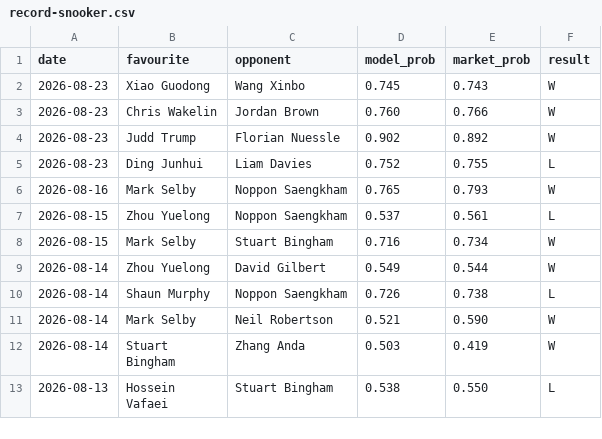
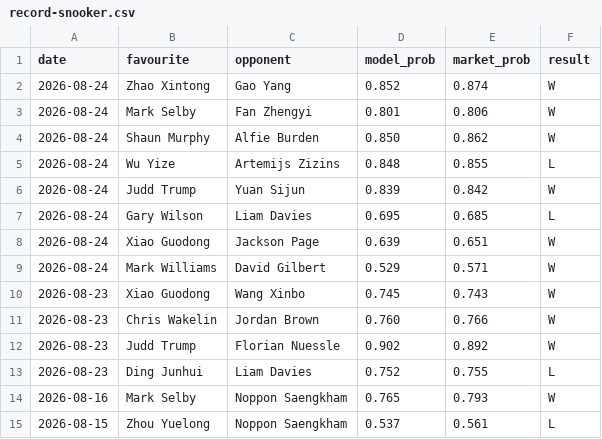
Before and after one commit to Altora-Analytics/altora-analytics, a CSV file: record-snooker.csv, drawn as a sheet; only a part is shown; the shorter side is filled out with more unchanged rows; the diff names each change by its address in the sheet, - before the commit and + after, or states it on an @@ line.

Commit message:
daily record update 2026-08-25

```diff
--- a/record-snooker.csv
+++ b/record-snooker.csv
+row 2: 2026-08-24 | Zhao Xintong | Gao Yang | 0.852 | 0.874 | W
+row 3: 2026-08-24 | Mark Selby | Fan Zhengyi | 0.801 | 0.806 | W
+row 4: 2026-08-24 | Shaun Murphy | Alfie Burden | 0.850 | 0.862 | W
+row 5: 2026-08-24 | Wu Yize | Artemijs Zizins | 0.848 | 0.855 | L
+row 6: 2026-08-24 | Judd Trump | Yuan Sijun | 0.839 | 0.842 | W
+row 7: 2026-08-24 | Gary Wilson | Liam Davies | 0.695 | 0.685 | L
+row 8: 2026-08-24 | Xiao Guodong | Jackson Page | 0.639 | 0.651 | W
+row 9: 2026-08-24 | Mark Williams | David Gilbert | 0.529 | 0.571 | W
```
Also changed, not shown: record-esports.csv, 10 other files.
